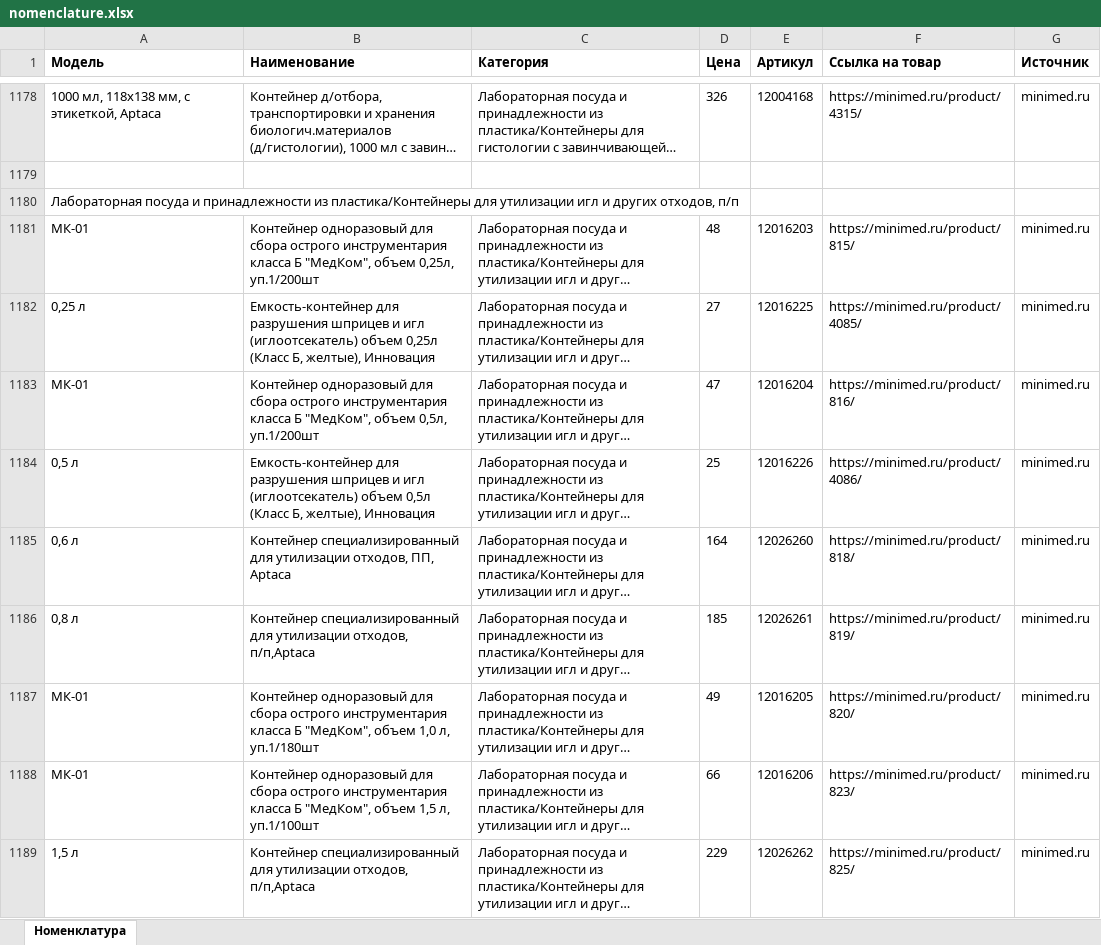
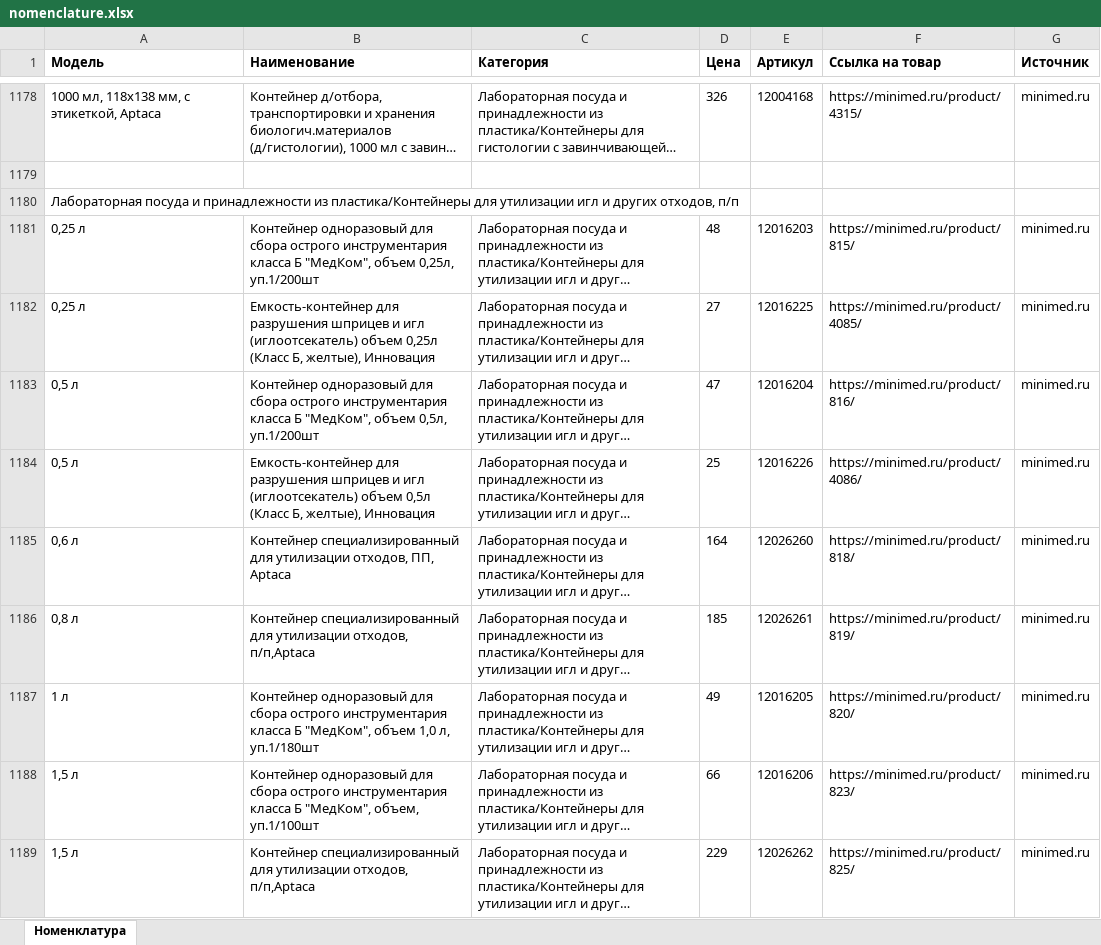
Before and after one commit to mkdigitaly-pixel/test, an Excel workbook: parser/minimed/data/nomenclature.xlsx, sheet Номенклатура, drawn as a sheet; only a part is shown, gaps mark what is left out; long unchanged cells end in …; values as stored, in another font and other column widths than the file's, no borders; the diff covers the shown part only; the diff names each change by its address in the sheet, - before the commit and + after, or states it on an @@ line.

```diff
--- a/parser/minimed/data/nomenclature.xlsx (sheet Номенклатура)
+++ b/parser/minimed/data/nomenclature.xlsx (sheet Номенклатура)
-A1181 (Модель): МК-01
+A1181 (Модель): 0,25 л
-A1183 (Модель): МК-01
+A1183 (Модель): 0,5 л
-A1187 (Модель): МК-01
+A1187 (Модель): 1 л
-A1188 (Модель): МК-01
+A1188 (Модель): 1,5 л
-B1188 (Наименование): …Б "МедКом", объем 1,5 л, уп.1/100шт
+B1188 (Наименование): …Б "МедКом", объем, уп.1/100шт
```
Also changed, not shown: 447 added rows and 49 edited cells elsewhere in this sheet, 5 other files.
